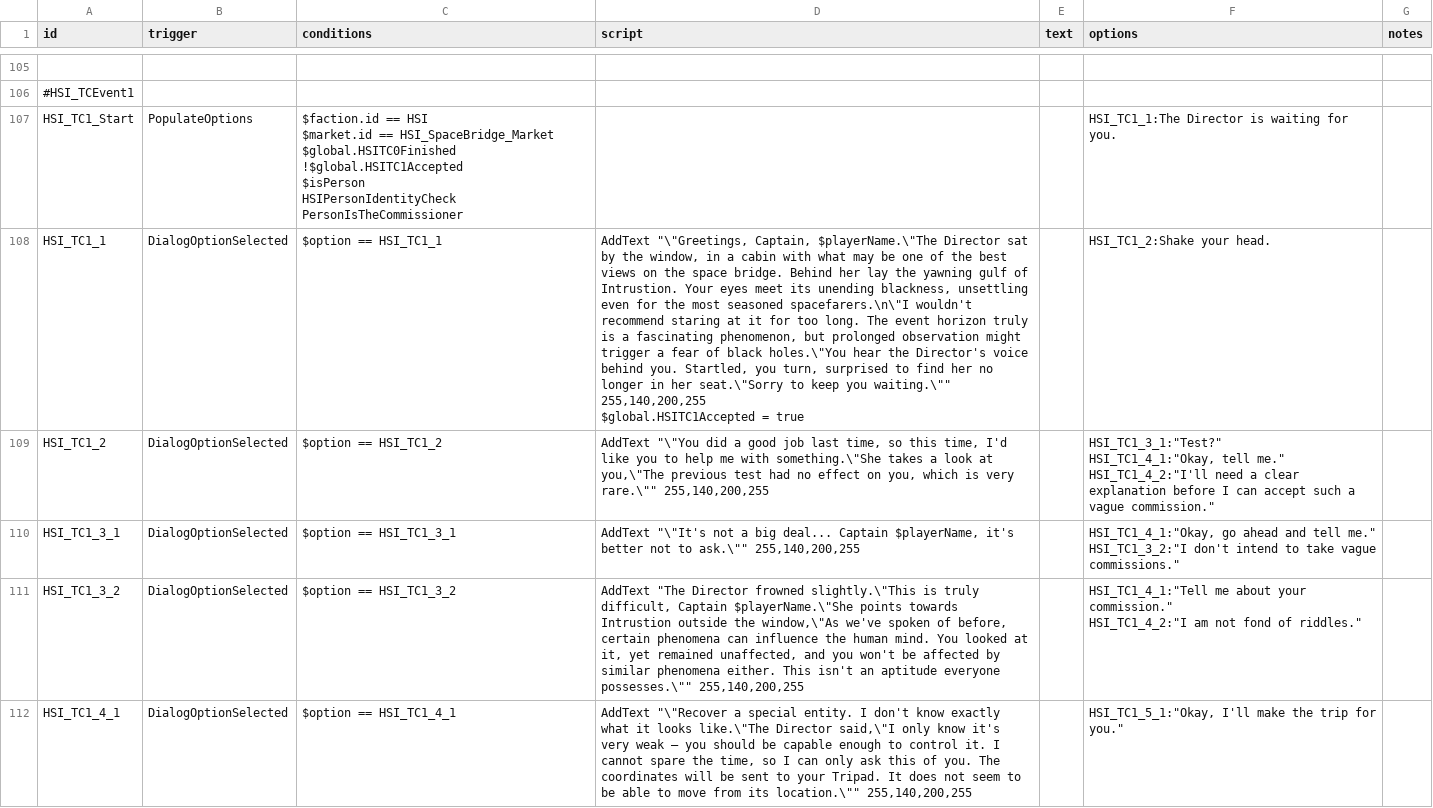
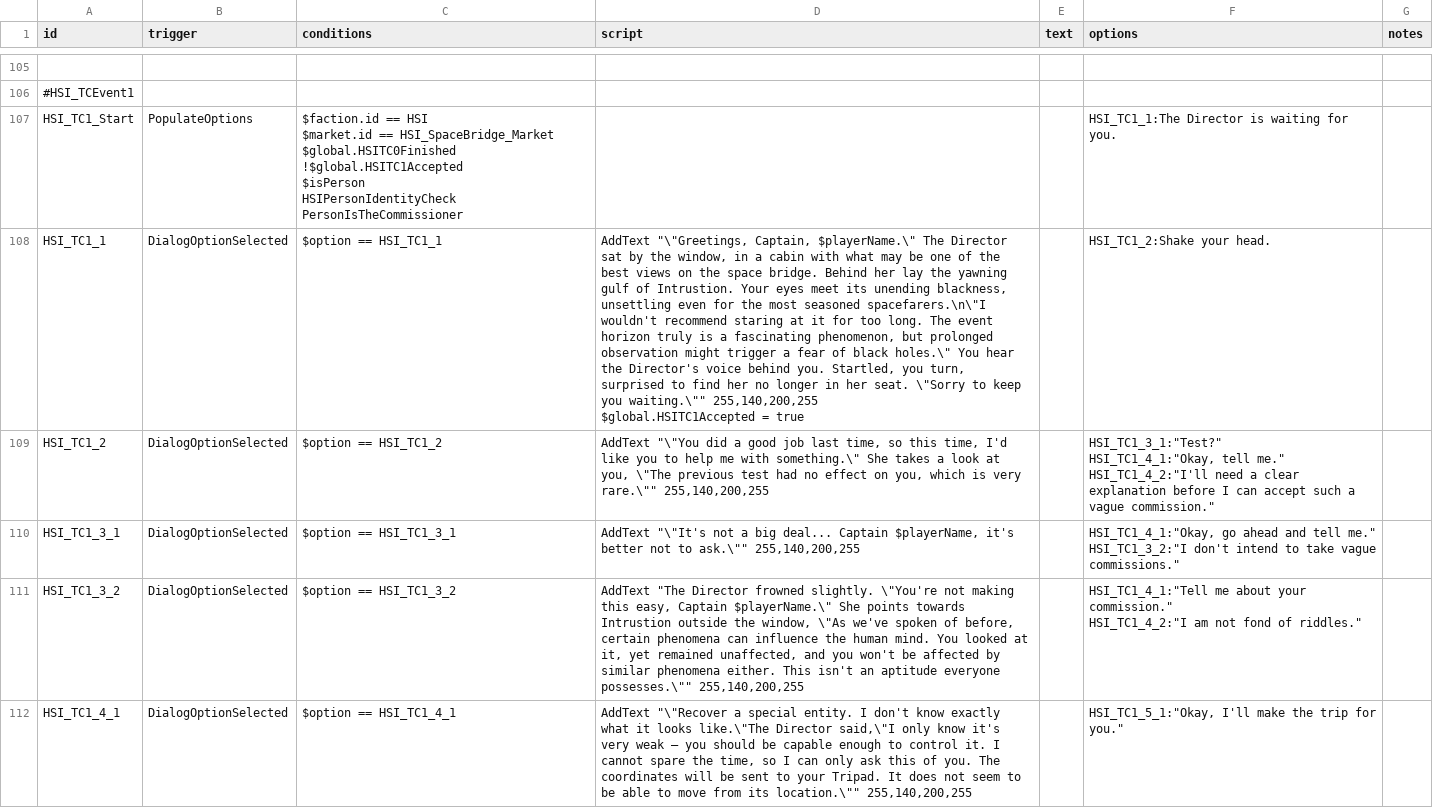
Before and after one commit to persocom01/HaloDynamicsShipIndustry_EN, a CSV file: data/campaign/rules.csv, drawn as a sheet; only a part is shown, gaps mark what is left out; the diff covers the shown part only; the diff names each change by its address in the sheet, - before the commit and + after, or states it on an @@ line.

```diff
--- a/data/campaign/rules.csv
+++ b/data/campaign/rules.csv
-D108 (script): …"\"Greetings, Captain, $playerName.\"The Director sat by the window, in a cabin with what may be one of the best views on the space bridge. Behind her lay the yawning gulf of Intrustion. Your eyes meet its unending blackness, unsettling even for the most seasoned spacefarers.\n\"I wouldn't recommend staring at it for too long. The event horizon truly is a fascinating phenomenon, but prolonged observation might trigger a fear of black holes.\"You hear the Director's voice behind you. Startled, you turn, surprised to find her no longer in her seat.\"Sorry to keep…
+D108 (script): …"\"Greetings, Captain, $playerName.\" The Director sat by the window, in a cabin with what may be one of the best views on the space bridge. Behind her lay the yawning gulf of Intrustion. Your eyes meet its unending blackness, unsettling even for the most seasoned spacefarers.\n\"I wouldn't recommend staring at it for too long. The event horizon truly is a fascinating phenomenon, but prolonged observation might trigger a fear of black holes.\" You hear the Director's voice behind you. Startled, you turn, surprised to find her no longer in her seat. \"Sorry to keep…
-D109 (script): …me with something.\"She takes a look at you,\"The previous test…
+D109 (script): …me with something.\" She takes a look at you, \"The previous test…
-D111 (script): …Director frowned slightly.\"This is truly difficult, Captain $playerName.\"She points towards Intrustion outside the window,\"As we've spoken…
+D111 (script): …Director frowned slightly. \"You're not making this easy, Captain $playerName.\" She points towards Intrustion outside the window, \"As we've spoken…
```
Also changed, not shown: 9 edited cells elsewhere in this file, data/campaign/industries.csv, data/campaign/special_items.csv, 9 other files.
